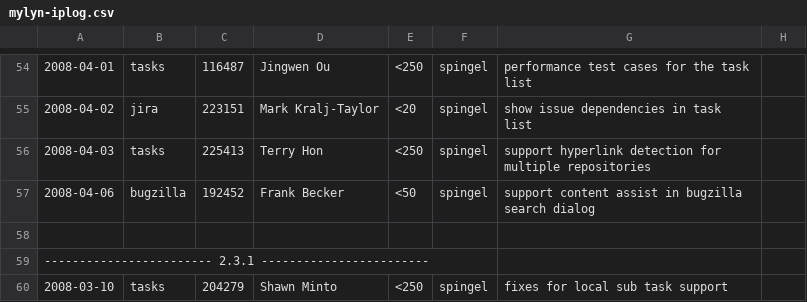
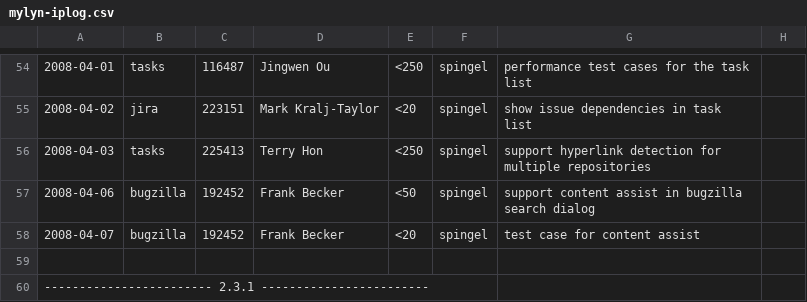
Before and after one commit to eclipse-mylyn/mylyn-website, a CSV file: doc/mylyn-iplog.csv, drawn as a sheet; only a part is shown, gaps mark what is left out; the shorter side is filled out with more unchanged rows; the diff names each change by its address in the sheet, - before the commit and + after, or states it on an @@ line.

Commit message:
ASSIGNED - bug 192452: [patch] add content assist to bugzilla search/query dialog https://bugs.eclipse.org/bugs/show_bug.cgi?id=192452

```diff
--- a/doc/mylyn-iplog.csv
+++ b/doc/mylyn-iplog.csv
+row 58: 2008-04-07 | bugzilla | 192452 | Frank Becker | <20 | spingel | test case for content assist
```
